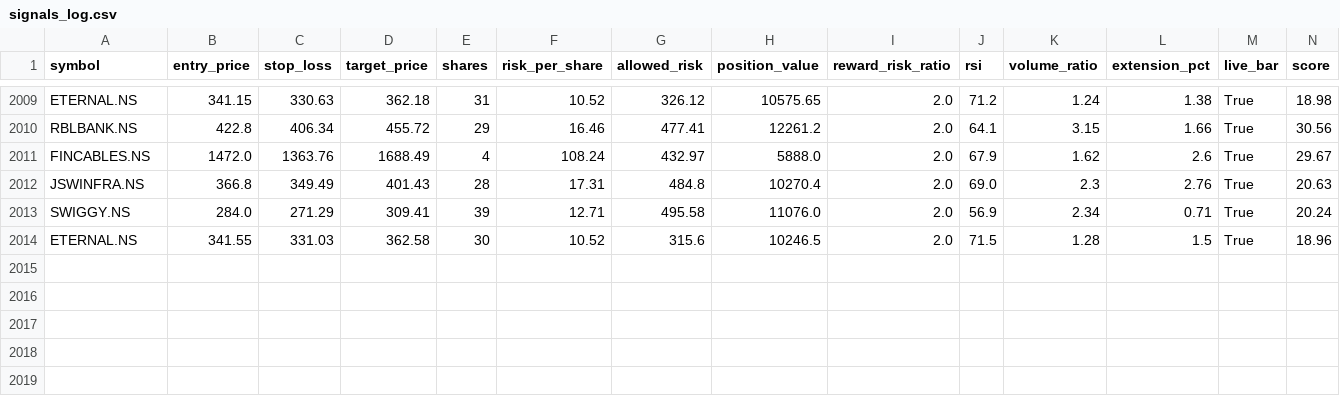
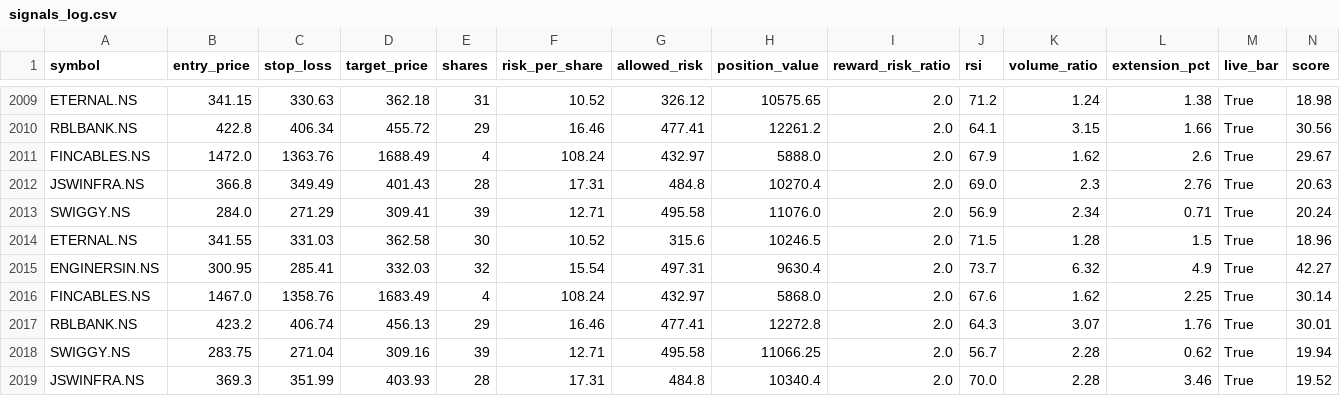
Before and after one commit to eeshanshukla12-star/nse_screener_1_.py, a CSV file: signals_log.csv, drawn as a sheet; only a part is shown, gaps mark what is left out; rows hold the shown columns only; the diff names each change by its address in the sheet, - before the commit and + after, or states it on an @@ line.

Commit message:
Update signal log [skip ci]

```diff
--- a/signals_log.csv
+++ b/signals_log.csv
+row 2015: ENGINERSIN.NS | 300.95 | 285.41 | 332.03 | 32 | 15.54 | 497.31 | 9630.4 | 2.0 | 73.7 | 6.32 | 4.9 | True | 42.27
+row 2016: FINCABLES.NS | 1467.0 | 1358.76 | 1683.49 | 4 | 108.24 | 432.97 | 5868.0 | 2.0 | 67.6 | 1.62 | 2.25 | True | 30.14
+row 2017: RBLBANK.NS | 423.2 | 406.74 | 456.13 | 29 | 16.46 | 477.41 | 12272.8 | 2.0 | 64.3 | 3.07 | 1.76 | True | 30.01
+row 2018: SWIGGY.NS | 283.75 | 271.04 | 309.16 | 39 | 12.71 | 495.58 | 11066.25 | 2.0 | 56.7 | 2.28 | 0.62 | True | 19.94
+row 2019: JSWINFRA.NS | 369.3 | 351.99 | 403.93 | 28 | 17.31 | 484.8 | 10340.4 | 2.0 | 70.0 | 2.28 | 3.46 | True | 19.52
```
